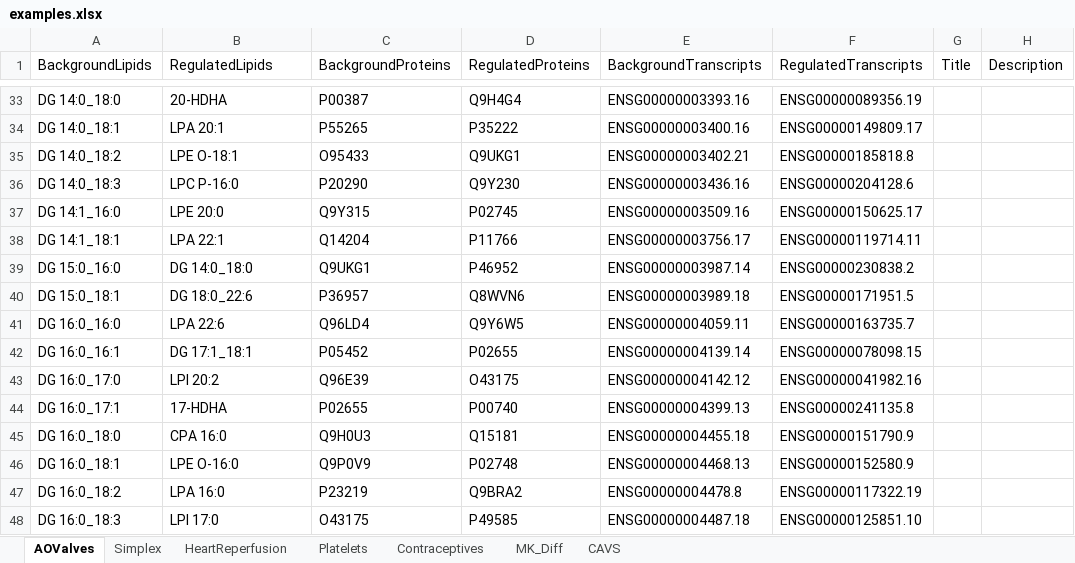
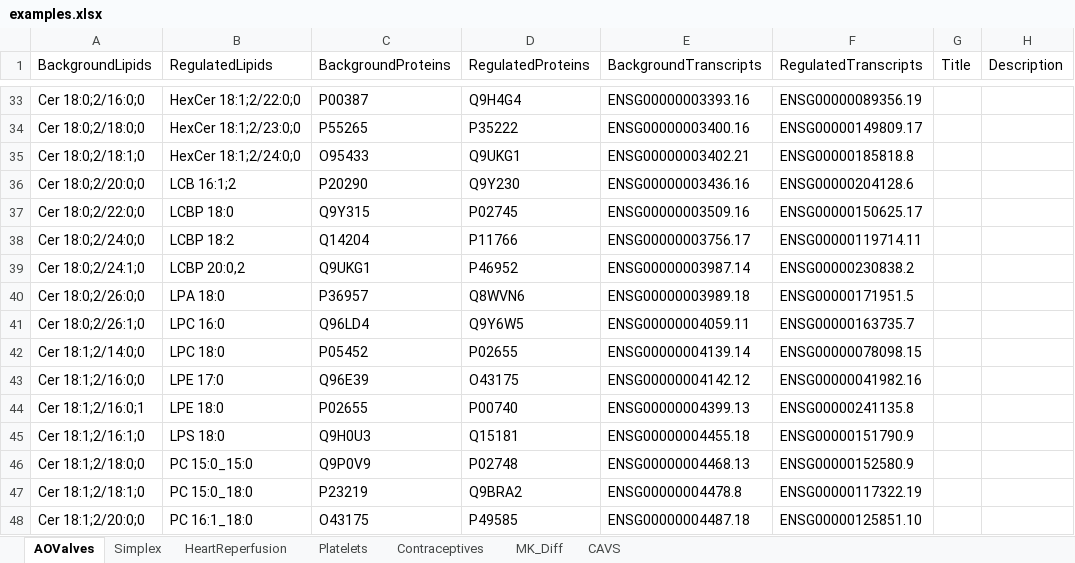
Before and after one commit to lifs-tools/maptogo, an Excel workbook: Data/examples.xlsx, sheet AOValves, drawn as a sheet; only a part is shown, gaps mark what is left out; values as stored, in another font and other column widths than the file's, no borders; the diff covers the shown part only; the diff names each change by its address in the sheet, - before the commit and + after, or states it on an @@ line.

Commit message:
added LIPID MAPS data for better lipid name recognition

```diff
--- a/Data/examples.xlsx (sheet AOValves)
+++ b/Data/examples.xlsx (sheet AOValves)
-A33 (BackgroundLipids): DG 14:0_18:0
+A33 (BackgroundLipids): Cer 18:0;2/16:0;0
-B33 (RegulatedLipids): 20-HDHA
+B33 (RegulatedLipids): HexCer 18:1;2/22:0;0
-A34 (BackgroundLipids): DG 14:0_18:1
+A34 (BackgroundLipids): Cer 18:0;2/18:0;0
-B34 (RegulatedLipids): LPA 20:1
+B34 (RegulatedLipids): HexCer 18:1;2/23:0;0
-A35 (BackgroundLipids): DG 14:0_18:2
+A35 (BackgroundLipids): Cer 18:0;2/18:1;0
-B35 (RegulatedLipids): LPE O-18:1
+B35 (RegulatedLipids): HexCer 18:1;2/24:0;0
-A36 (BackgroundLipids): DG 14:0_18:3
+A36 (BackgroundLipids): Cer 18:0;2/20:0;0
-B36 (RegulatedLipids): LPC P-16:0
+B36 (RegulatedLipids): LCB 16:1;2
-A37 (BackgroundLipids): DG 14:1_16:0
+A37 (BackgroundLipids): Cer 18:0;2/22:0;0
-B37 (RegulatedLipids): LPE 20:0
+B37 (RegulatedLipids): LCBP 18:0
-A38 (BackgroundLipids): DG 14:1_18:1
+A38 (BackgroundLipids): Cer 18:0;2/24:0;0
-B38 (RegulatedLipids): LPA 22:1
+B38 (RegulatedLipids): LCBP 18:2
-A39 (BackgroundLipids): DG 15:0_16:0
+A39 (BackgroundLipids): Cer 18:0;2/24:1;0
-B39 (RegulatedLipids): DG 14:0_18:0
+B39 (RegulatedLipids): LCBP 20:0,2
-A40 (BackgroundLipids): DG 15:0_18:1
+A40 (BackgroundLipids): Cer 18:0;2/26:0;0
-B40 (RegulatedLipids): DG 18:0_22:6
+B40 (RegulatedLipids): LPA 18:0
-A41 (BackgroundLipids): DG 16:0_16:0
+A41 (BackgroundLipids): Cer 18:0;2/26:1;0
-B41 (RegulatedLipids): LPA 22:6
+B41 (RegulatedLipids): LPC 16:0
-A42 (BackgroundLipids): DG 16:0_16:1
+A42 (BackgroundLipids): Cer 18:1;2/14:0;0
-B42 (RegulatedLipids): DG 17:1_18:1
+B42 (RegulatedLipids): LPC 18:0
-A43 (BackgroundLipids): DG 16:0_17:0
+A43 (BackgroundLipids): Cer 18:1;2/16:0;0
-B43 (RegulatedLipids): LPI 20:2
+B43 (RegulatedLipids): LPE 17:0
-A44 (BackgroundLipids): DG 16:0_17:1
+A44 (BackgroundLipids): Cer 18:1;2/16:0;1
-B44 (RegulatedLipids): 17-HDHA
+B44 (RegulatedLipids): LPE 18:0
-A45 (BackgroundLipids): DG 16:0_18:0
+A45 (BackgroundLipids): Cer 18:1;2/16:1;0
-B45 (RegulatedLipids): CPA 16:0
+B45 (RegulatedLipids): LPS 18:0
-A46 (BackgroundLipids): DG 16:0_18:1
+A46 (BackgroundLipids): Cer 18:1;2/18:0;0
-B46 (RegulatedLipids): LPE O-16:0
+B46 (RegulatedLipids): PC 15:0_15:0
-A47 (BackgroundLipids): DG 16:0_18:2
+A47 (BackgroundLipids): Cer 18:1;2/18:1;0
-B47 (RegulatedLipids): LPA 16:0
+B47 (RegulatedLipids): PC 15:0_18:0
-A48 (BackgroundLipids): DG 16:0_18:3
+A48 (BackgroundLipids): Cer 18:1;2/20:0;0
-B48 (RegulatedLipids): LPI 17:0
+B48 (RegulatedLipids): PC 16:1_18:0
```
Also changed, not shown: 1026 edited cells elsewhere in this sheet, sheet Simplex, 5 other files.
